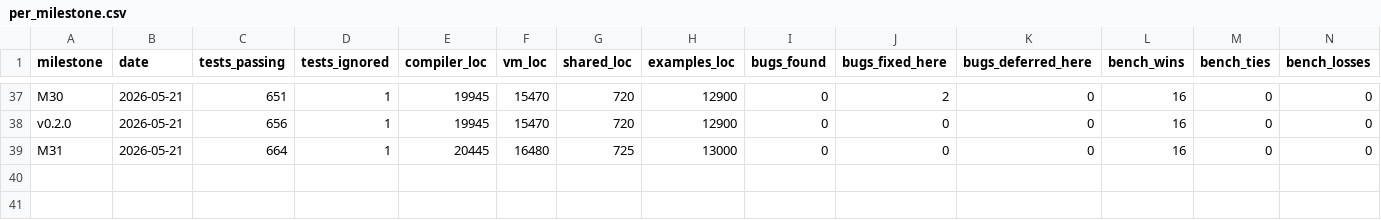
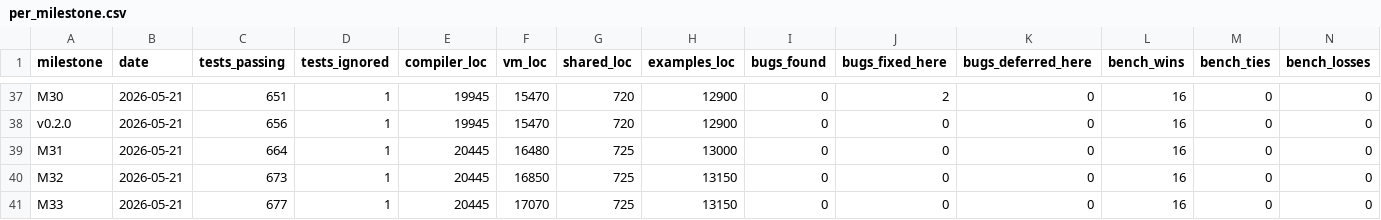
Before and after one commit to amitgangrade/StrictPy, a CSV file: docs/thesis/stats/per_milestone.csv, drawn as a sheet; only a part is shown, gaps mark what is left out; rows hold the shown columns only; the diff names each change by its address in the sheet, - before the commit and + after, or states it on an @@ line.

Commit message:
docs(thesis): M32 + M33 archive — async + precise GC, zero-conflict parallel integration

```diff
--- a/docs/thesis/stats/per_milestone.csv
+++ b/docs/thesis/stats/per_milestone.csv
+row 40: M32 | 2026-05-21 | 673 | 1 | 20445 | 16850 | 725 | 13150 | 0 | 0 | 0 | 16 | 0 | 0
+row 41: M33 | 2026-05-21 | 677 | 1 | 20445 | 17070 | 725 | 13150 | 0 | 0 | 0 | 16 | 0 | 0
```
Also changed, not shown: 3 other files.
